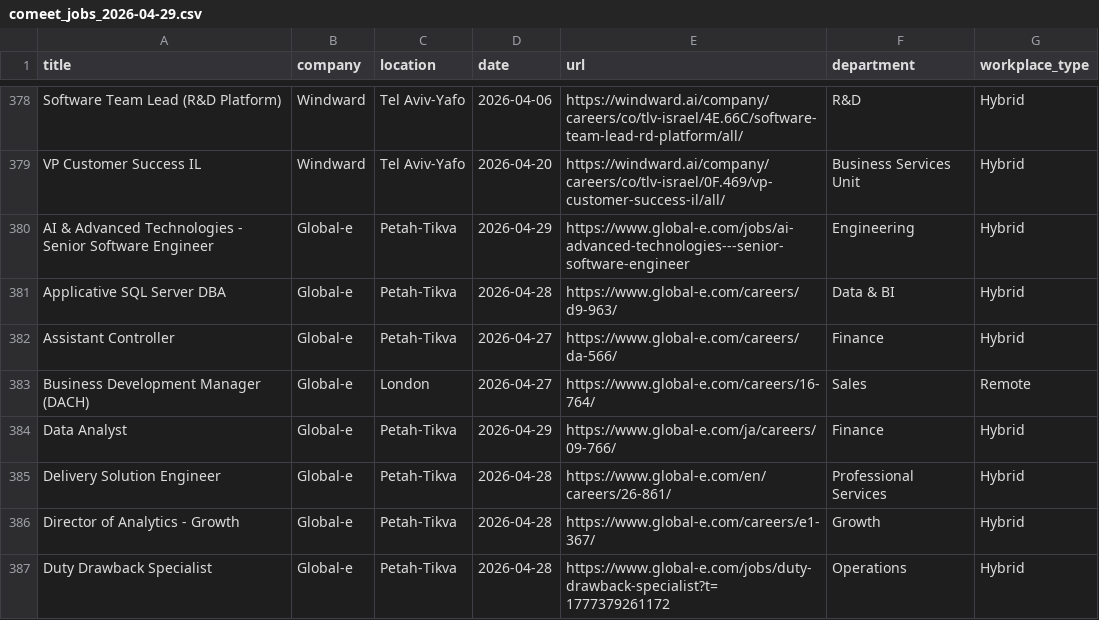
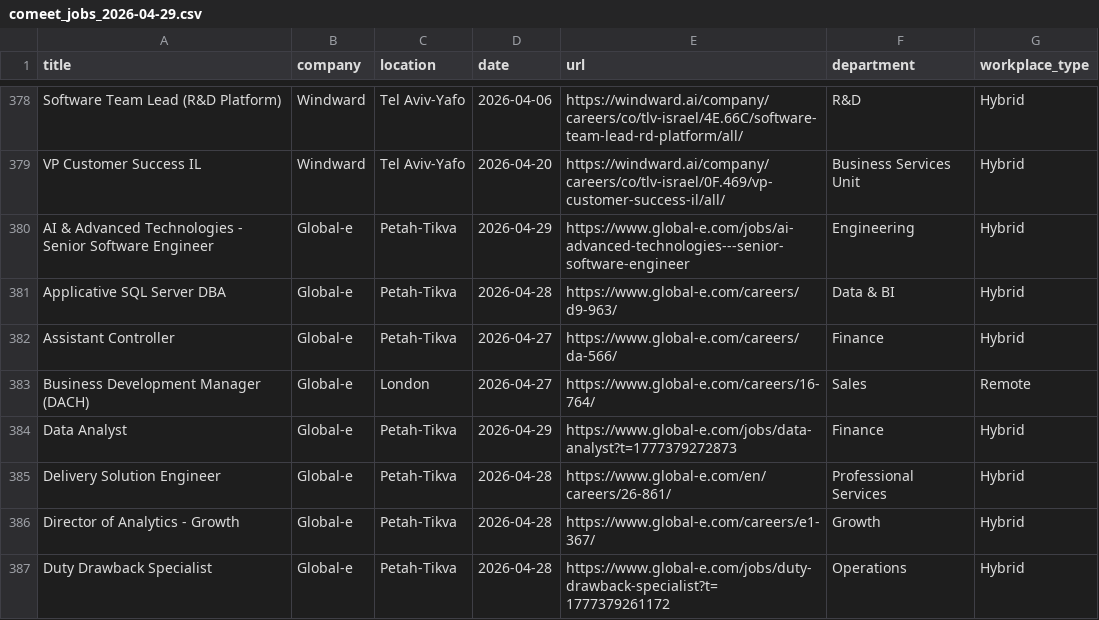
Before and after one commit to Genys30/jobfinder1, a CSV file: comeet_jobs_2026-04-29.csv, drawn as a sheet; only a part is shown, gaps mark what is left out; the diff covers the shown part only.

```diff
--- a/comeet_jobs_2026-04-29.csv
+++ b/comeet_jobs_2026-04-29.csv
@@ -383,3 +383,3 @@ Assistant Controller,Global-e,Petah-Tikva,2026-04-27,https://www.global-e.com/ca
 Business Development Manager (DACH),Global-e,London,2026-04-27,https://www.global-e.com/careers/16-764/,Sales,Remote
-Data Analyst,Global-e,Petah-Tikva,2026-04-29,https://www.global-e.com/ja/careers/09-766/,Finance,Hybrid
+Data Analyst,Global-e,Petah-Tikva,2026-04-29,https://www.global-e.com/jobs/data-analyst?t=1777379272873,Finance,Hybrid
 Delivery Solution Engineer,Global-e,Petah-Tikva,2026-04-28,https://www.global-e.com/en/careers/26-861/,Professional Services,Hybrid
```
Also changed, not shown: 23 edited cells elsewhere in this file.
